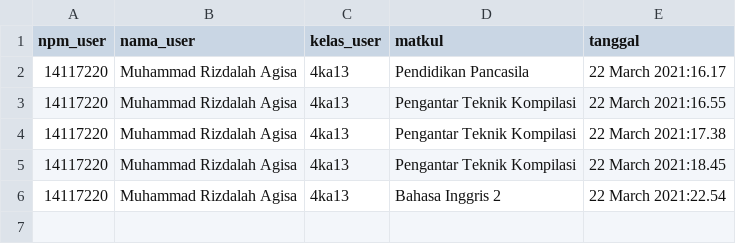
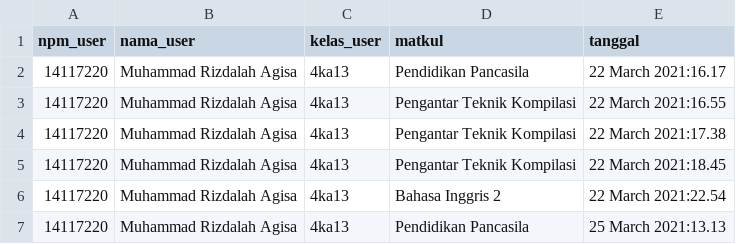
Before and after one commit to rizdaagisa/umfinal, a CSV file: DB_user.csv, drawn as a sheet.

```diff
--- a/DB_user.csv
+++ b/DB_user.csv
@@ -6 +6,2 @@ npm_user,nama_user,kelas_user,matkul,tanggal
 14117220,Muhammad Rizdalah Agisa,4ka13,Bahasa Inggris 2,22 March 2021:22.54
+14117220,Muhammad Rizdalah Agisa,4ka13,Pendidikan Pancasila,25 March 2021:13.13
```
Also changed, not shown: 2 other files.
